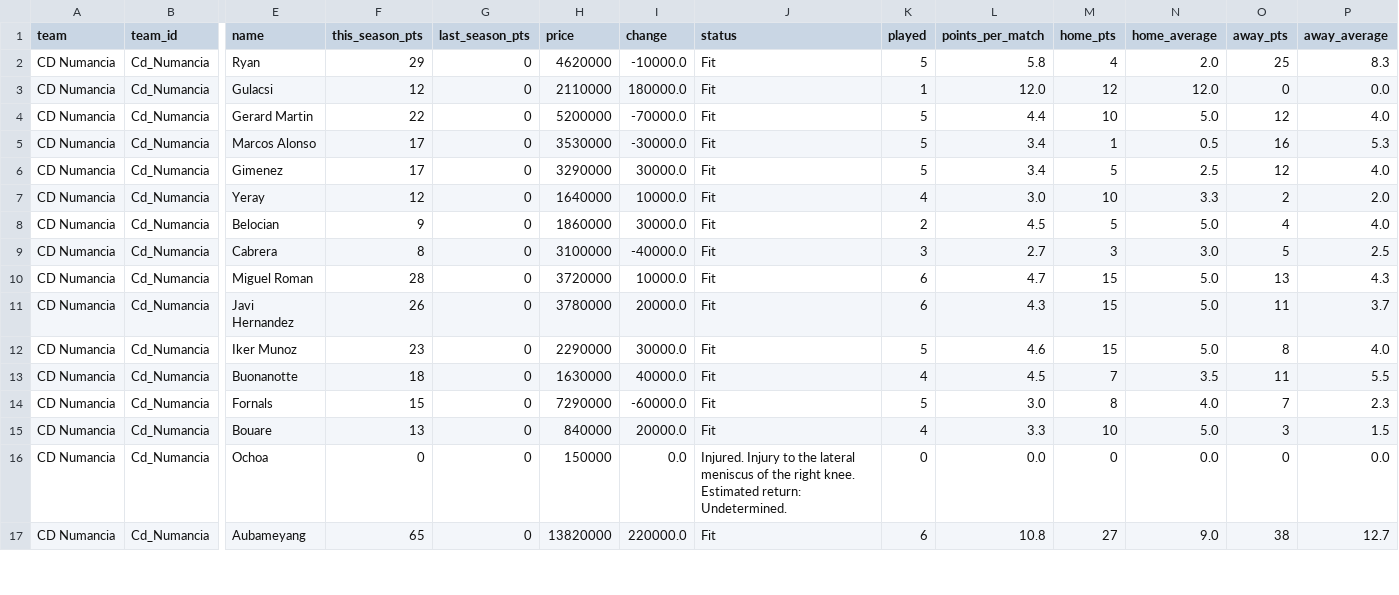
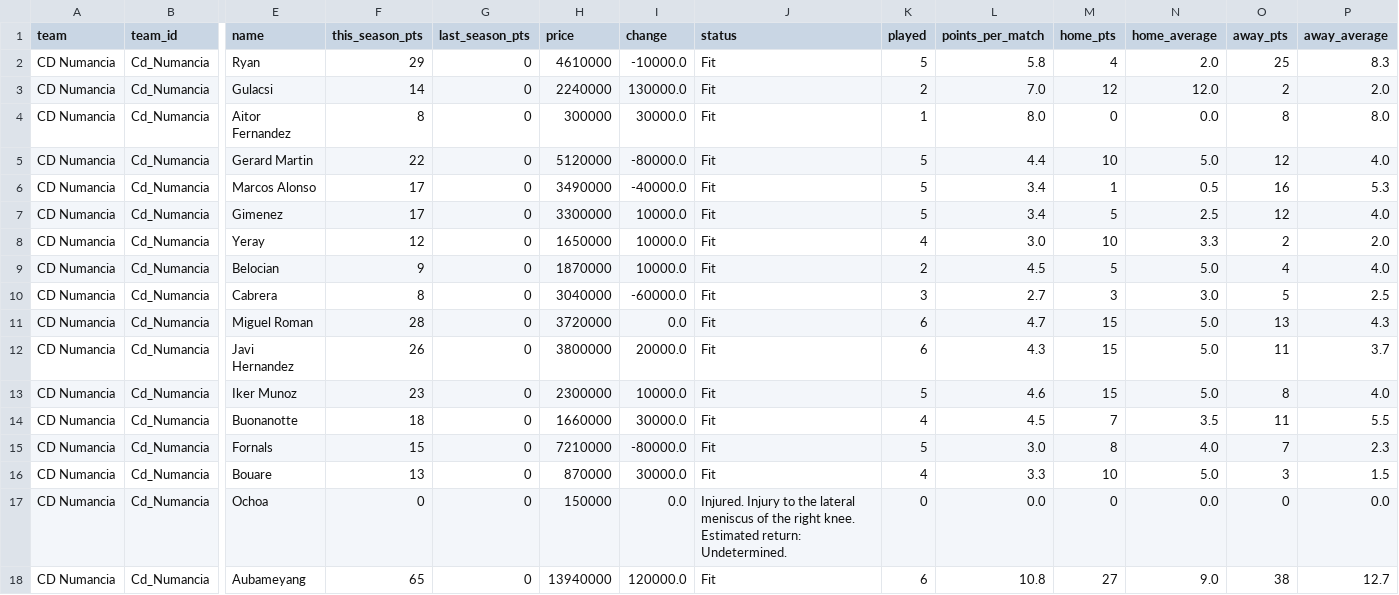
Before and after one commit to nilcrespo/BiwengerBot, a CSV file: csvs/teams/team_Cd_Numancia.csv, drawn as a sheet; only a part is shown, gaps mark what is left out; addresses are those after the commit; rows hold the shown columns only; the diff covers the shown part only; the diff names each change by its address in the sheet, - before the commit and + after, or states it on an @@ line.

```diff
--- a/csvs/teams/team_Cd_Numancia.csv
+++ b/csvs/teams/team_Cd_Numancia.csv
-H2 (price): 4620000
+H2 (price): 4610000
-F3 (this_season_pts): 12
+F3 (this_season_pts): 14
-H3 (price): 2110000
+H3 (price): 2240000
-I3 (change): 180000.0
+I3 (change): 130000.0
-K3 (played): 1
+K3 (played): 2
-L3 (points_per_match): 12.0
+L3 (points_per_match): 7.0
-O3 (away_pts): 0
+O3 (away_pts): 2
-P3 (away_average): 0.0
+P3 (away_average): 2.0
+row 4: CD Numancia | Cd_Numancia | Aitor Fernandez | 8 | 0 | 300000 | 30000.0 | Fit | 1 | 8.0 | 0 | 0.0 | 8 | 8.0
-H5 (price): 5200000
+H5 (price): 5120000
-I5 (change): -70000.0
+I5 (change): -80000.0
-H6 (price): 3530000
+H6 (price): 3490000
-I6 (change): -30000.0
+I6 (change): -40000.0
-H7 (price): 3290000
+H7 (price): 3300000
-I7 (change): 30000.0
+I7 (change): 10000.0
-H8 (price): 1640000
+H8 (price): 1650000
-H9 (price): 1860000
+H9 (price): 1870000
-I9 (change): 30000.0
+I9 (change): 10000.0
-H10 (price): 3100000
+H10 (price): 3040000
-I10 (change): -40000.0
+I10 (change): -60000.0
-I11 (change): 10000.0
+I11 (change): 0.0
-H12 (price): 3780000
+H12 (price): 3800000
-H13 (price): 2290000
+H13 (price): 2300000
-I13 (change): 30000.0
+I13 (change): 10000.0
-H14 (price): 1630000
+H14 (price): 1660000
-I14 (change): 40000.0
+I14 (change): 30000.0
-H15 (price): 7290000
+H15 (price): 7210000
-I15 (change): -60000.0
+I15 (change): -80000.0
-H16 (price): 840000
+H16 (price): 870000
-I16 (change): 20000.0
+I16 (change): 30000.0
-H18 (price): 13820000
+H18 (price): 13940000
-I18 (change): 220000.0
+I18 (change): 120000.0
```
Also changed, not shown: 10 edited cells elsewhere in this file, csvs/market/market_players.csv, csvs/others/market_bid_history_log.csv, 15 other files.
